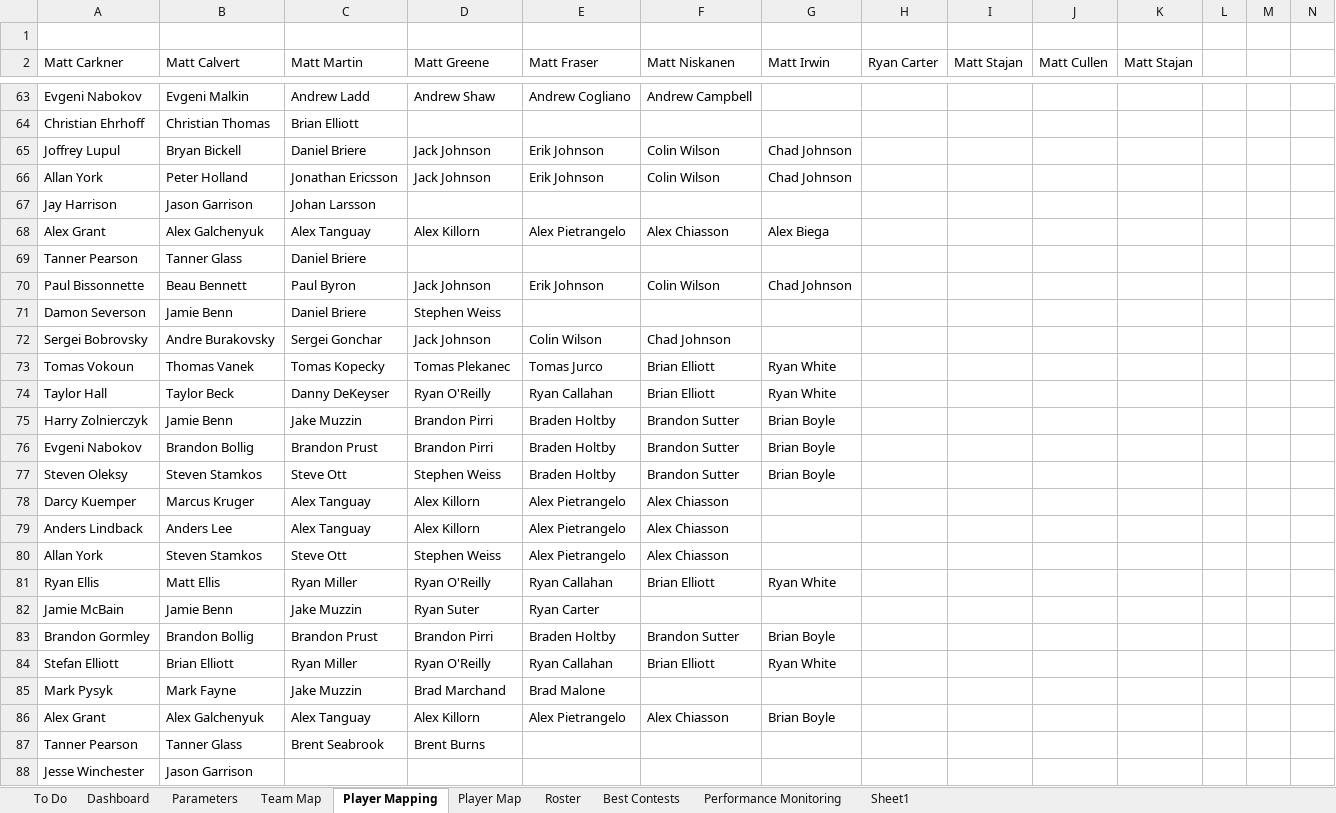
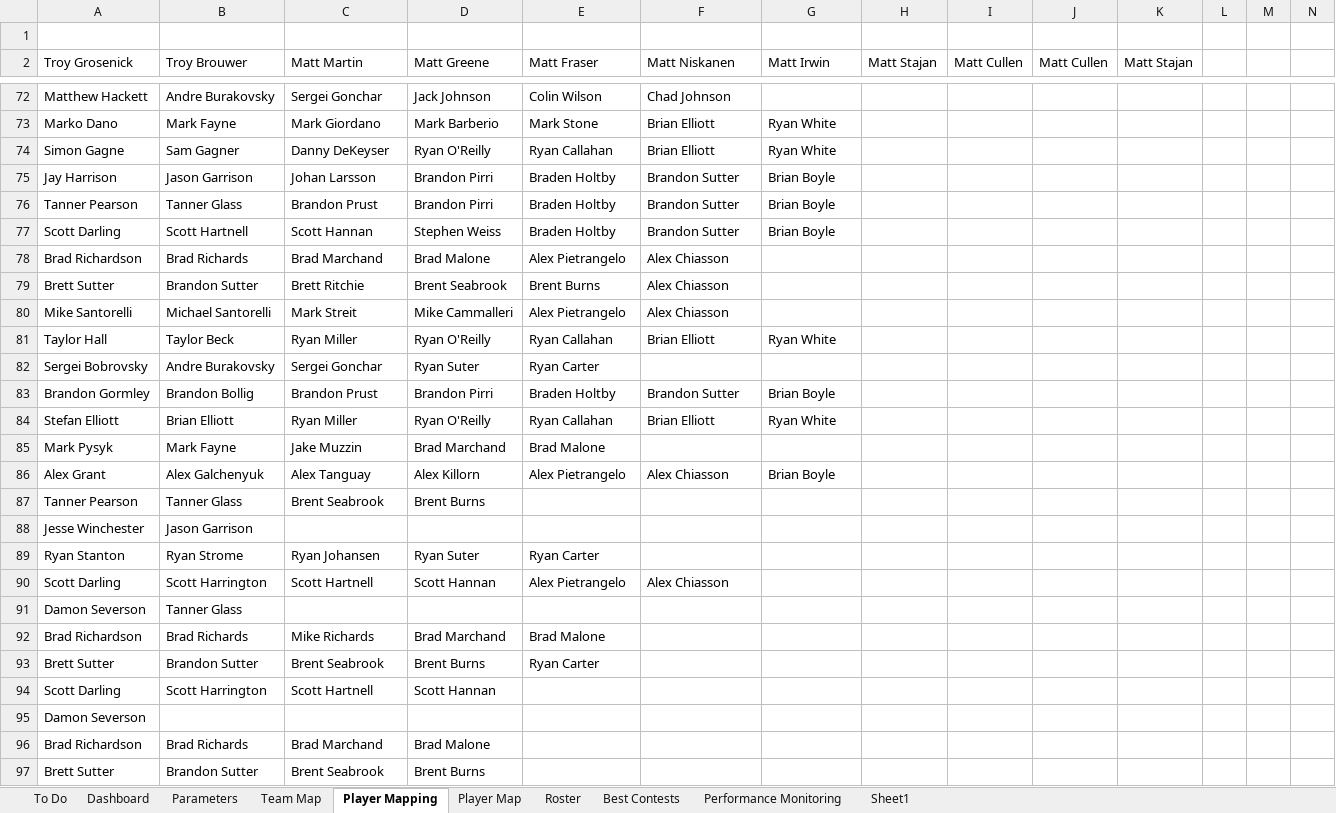
Before and after one commit to cole-maclean/fanduel, an Excel workbook: Fanduel.xlsx, sheet Player Mapping, drawn as a sheet; only a part is shown, gaps mark what is left out; the shorter side is filled out with more unchanged rows; values as stored, in another font and other column widths than the file's, no borders; removed rows and columns are numbered as before the commit, all else as after; rows hold the shown columns only; the diff covers the shown part only; the diff names each change by its address in the sheet, - before the commit and + after, or states it on an @@ line.

```diff
--- a/Fanduel.xlsx (sheet Player Mapping)
+++ b/Fanduel.xlsx (sheet Player Mapping)
-A2: Matt Carkner
+A2: Troy Grosenick
-B2: Matt Calvert
+B2: Troy Brouwer
-H2: Ryan Carter
+H2: Matt Stajan
-I2: Matt Stajan
+I2: Matt Cullen
-row 63: Evgeni Nabokov | Evgeni Malkin | Andrew Ladd | Andrew Shaw | Andrew Cogliano | Andrew Campbell
-row 64: Christian Ehrhoff | Christian Thomas | Brian Elliott
-row 65: Joffrey Lupul | Bryan Bickell | Daniel Briere | Jack Johnson | Erik Johnson | Colin Wilson | Chad Johnson
-row 66: Allan York | Peter Holland | Jonathan Ericsson | Jack Johnson | Erik Johnson | Colin Wilson | Chad Johnson
-row 67: Jay Harrison | Jason Garrison | Johan Larsson
-row 68: Alex Grant | Alex Galchenyuk | Alex Tanguay | Alex Killorn | Alex Pietrangelo | Alex Chiasson | Alex Biega
-row 69: Tanner Pearson | Tanner Glass | Daniel Briere
-row 70: Paul Bissonnette | Beau Bennett | Paul Byron | Jack Johnson | Erik Johnson | Colin Wilson | Chad Johnson
-row 71: Damon Severson | Jamie Benn | Daniel Briere | Stephen Weiss
-A72 (Troy Grosenick): Sergei Bobrovsky
+A72 (Troy Grosenick): Matthew Hackett
-row 73: Tomas Vokoun | Thomas Vanek | Tomas Kopecky | Tomas Plekanec | Tomas Jurco | Brian Elliott | Ryan White
+row 73: Marko Dano | Mark Fayne | Mark Giordano | Mark Barberio | Mark Stone | Brian Elliott | Ryan White
-A74 (Troy Grosenick): Taylor Hall
+A74 (Troy Grosenick): Simon Gagne
-B74 (Troy Brouwer): Taylor Beck
+B74 (Troy Brouwer): Sam Gagner
-A75 (Troy Grosenick): Harry Zolnierczyk
+A75 (Troy Grosenick): Jay Harrison
-B75 (Troy Brouwer): Jamie Benn
+B75 (Troy Brouwer): Jason Garrison
-C75 (Matt Martin): Jake Muzzin
+C75 (Matt Martin): Johan Larsson
-A76 (Troy Grosenick): Evgeni Nabokov
+A76 (Troy Grosenick): Tanner Pearson
-B76 (Troy Brouwer): Brandon Bollig
+B76 (Troy Brouwer): Tanner Glass
-A77 (Troy Grosenick): Steven Oleksy
+A77 (Troy Grosenick): Scott Darling
-B77 (Troy Brouwer): Steven Stamkos
+B77 (Troy Brouwer): Scott Hartnell
-C77 (Matt Martin): Steve Ott
+C77 (Matt Martin): Scott Hannan
-row 78: Darcy Kuemper | Marcus Kruger | Alex Tanguay | Alex Killorn | Alex Pietrangelo | Alex Chiasson
-row 79: Anders Lindback | Anders Lee | Alex Tanguay | Alex Killorn | Alex Pietrangelo | Alex Chiasson
-row 80: Allan York | Steven Stamkos | Steve Ott | Stephen Weiss | Alex Pietrangelo | Alex Chiasson
+row 78: Brad Richardson | Brad Richards | Brad Marchand | Brad Malone | Alex Pietrangelo | Alex Chiasson
+row 79: Brett Sutter | Brandon Sutter | Brett Ritchie | Brent Seabrook | Brent Burns | Alex Chiasson
+row 80: Mike Santorelli | Michael Santorelli | Mark Streit | Mike Cammalleri | Alex Pietrangelo | Alex Chiasson
-A81 (Troy Grosenick): Ryan Ellis
+A81 (Troy Grosenick): Taylor Hall
-B81 (Troy Brouwer): Matt Ellis
+B81 (Troy Brouwer): Taylor Beck
-row 82: Jamie McBain | Jamie Benn | Jake Muzzin | Ryan Suter | Ryan Carter
+row 82: Sergei Bobrovsky | Andre Burakovsky | Sergei Gonchar | Ryan Suter | Ryan Carter
```
Also changed, not shown: 49 added rows, 40 removed rows, 1 moved row and 42 edited cells elsewhere in this sheet, sheet Roster, sheet Parameters, sheet Player Map, charts or pictures, 12 other files.
